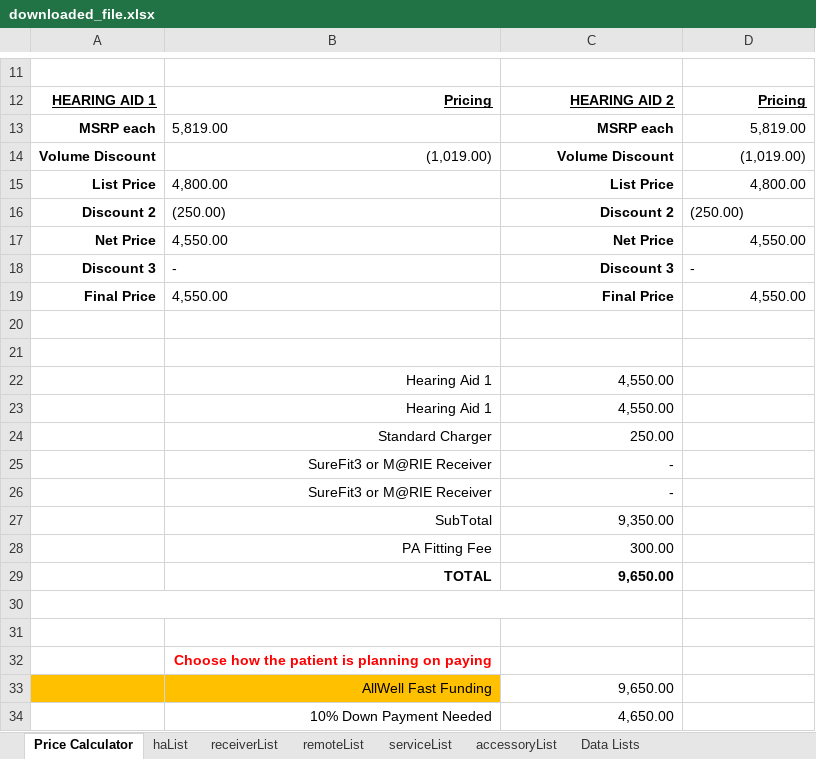
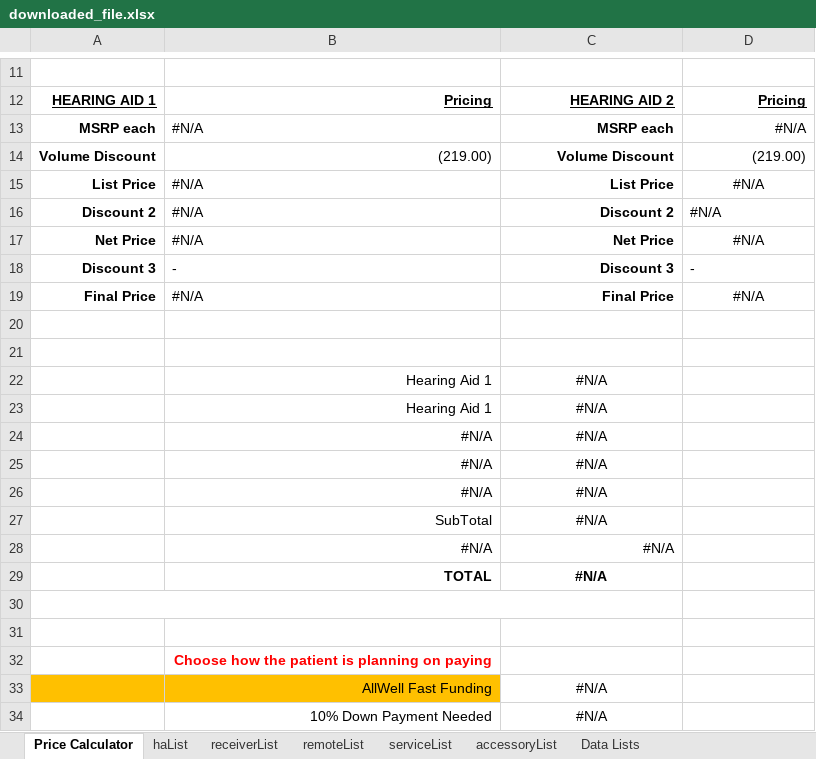
Before and after one commit to Sublevel1384/public-assets, an Excel workbook: downloaded_file.xlsx, sheet Price Calculator, drawn as a sheet; only a part is shown, gaps mark what is left out; values as stored, in another font and other column widths than the file's, no borders; removed rows and columns are numbered as before the commit, all else as after; the diff covers the shown part only; the diff names each change by its address in the sheet, - before the commit and + after, or states it on an @@ line.

```diff
--- a/downloaded_file.xlsx (sheet Price Calculator)
+++ b/downloaded_file.xlsx (sheet Price Calculator)
-B13: 5,819.00
+B13: #N/A
-D13: 5,819.00
+D13: #N/A
-B14: (1,019.00)
+B14: (219.00)
-D14: (1,019.00)
+D14: (219.00)
-B15: 4,800.00
+B15: #N/A
-D15: 4,800.00
+D15: #N/A
-D15 alignment: right
+D15 alignment: center
-B16: (250.00)
+B16: #N/A
-D16: (250.00)
+D16: #N/A
-B17: 4,550.00
+B17: #N/A
-D17: 4,550.00
+D17: #N/A
-D17 alignment: right
+D17 alignment: center
-B19: 4,550.00
+B19: #N/A
-D19: 4,550.00
+D19: #N/A
-D19 alignment: right
+D19 alignment: center
-C22:C23: 4,550.00
+C22:C23: #N/A
-C22:C23 alignment: right
+C22:C23 alignment: center
-row 24:  | Standard Charger | 250.00
-row 25:  | SureFit3 or M@RIE Receiver | -
-row 26:  | SureFit3 or M@RIE Receiver | -
-row 27:  | SubTotal | 9,350.00
-row 28:  | PA Fitting Fee | 300.00
-row 29:  | TOTAL | 9,650.00
+row 24:  | #N/A | #N/A
+row 25:  | #N/A | #N/A
+row 26:  | #N/A | #N/A
+row 27:  | SubTotal | #N/A
+row 28:  | #N/A | #N/A
+row 29:  | TOTAL | #N/A
-C33: 9,650.00
+C33: #N/A
-C33:C34 alignment: right
+C33:C34 alignment: center
-C34: 4,650.00
+C34: #N/A
```
Also changed, not shown: 3 edited cells and cell formats elsewhere in this sheet, sheet haList.
